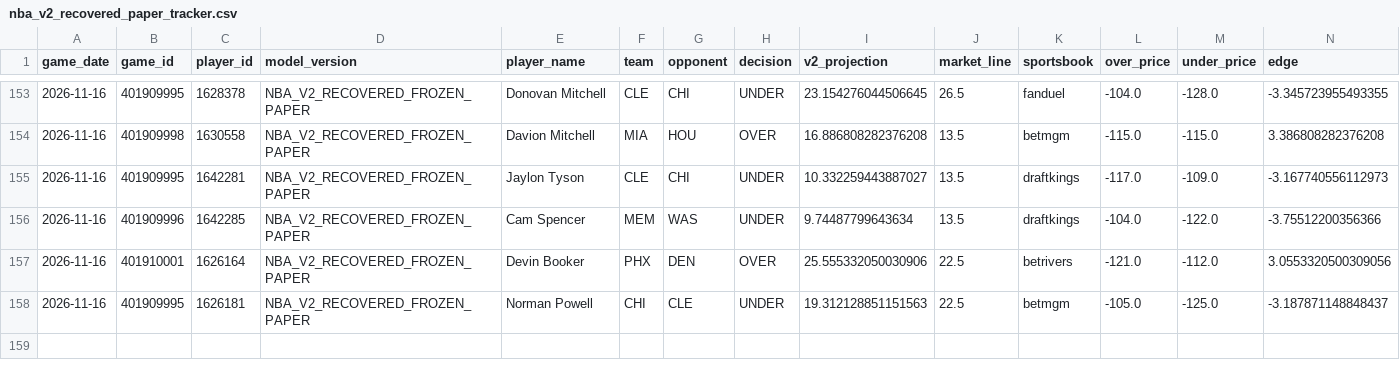
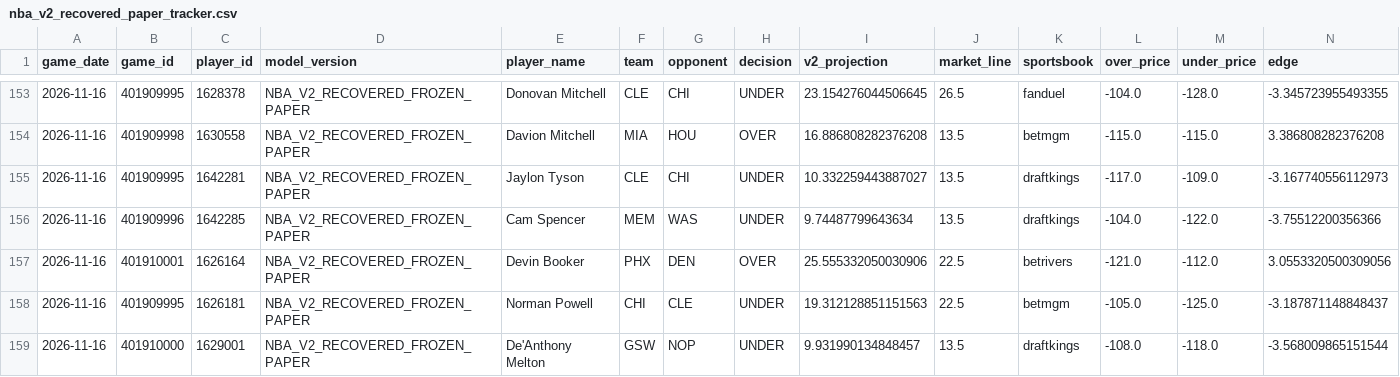
Before and after one commit to easymoneyschulz/sports-betting-command-center, a CSV file: public_data/nba_v2_recovered_paper_tracker.csv, drawn as a sheet; only a part is shown, gaps mark what is left out; rows hold the shown columns only; the diff names each change by its address in the sheet, - before the commit and + after, or states it on an @@ line.

```diff
--- a/public_data/nba_v2_recovered_paper_tracker.csv
+++ b/public_data/nba_v2_recovered_paper_tracker.csv
+row 159: 2026-11-16 | 401910000 | 1629001 | NBA_V2_RECOVERED_FROZEN_PAPER | De'Anthony Melton | GSW | NOP | UNDER | 9.931990134848457 | 13.5 | draftkings | -108.0 | -118.0 | -3.568009865151544
```
Also changed, not shown: public_data/nba_v2_propline_odds.csv, public_data/nba_v2_recovered_paper_predictions.csv, 1 other file.
